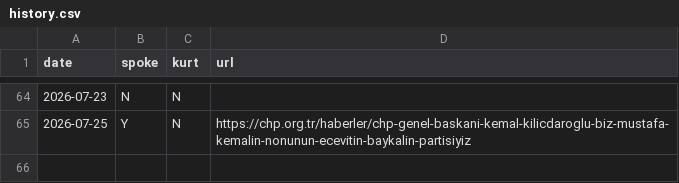
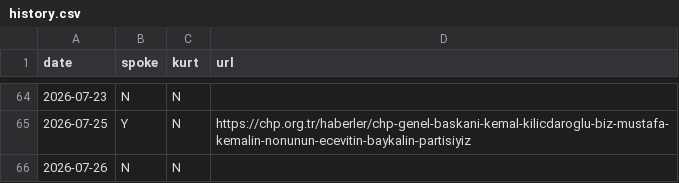
Before and after one commit to ayberkyagiz/ozelkurtdedimi, a CSV file: history.csv, drawn as a sheet; only a part is shown, gaps mark what is left out.

```diff
--- a/history.csv
+++ b/history.csv
@@ -65 +65,2 @@ date,spoke,kurt,url
 2026-07-25,Y,N,https://chp.org.tr/haberler/chp-genel-baskani-kemal-kilicdaroglu-biz-mustafa-kemalin-nonunun-ecevitin-baykalin-partisiyiz
+2026-07-26,N,N,
```
Also changed, not shown: 1 other file.
